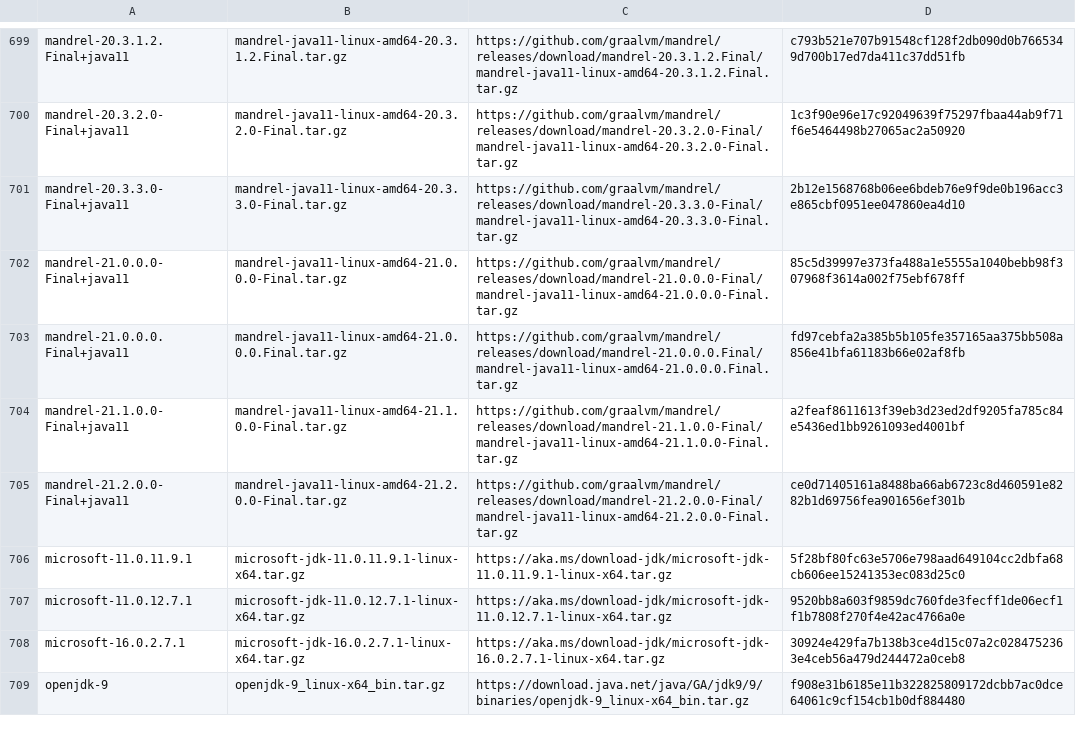
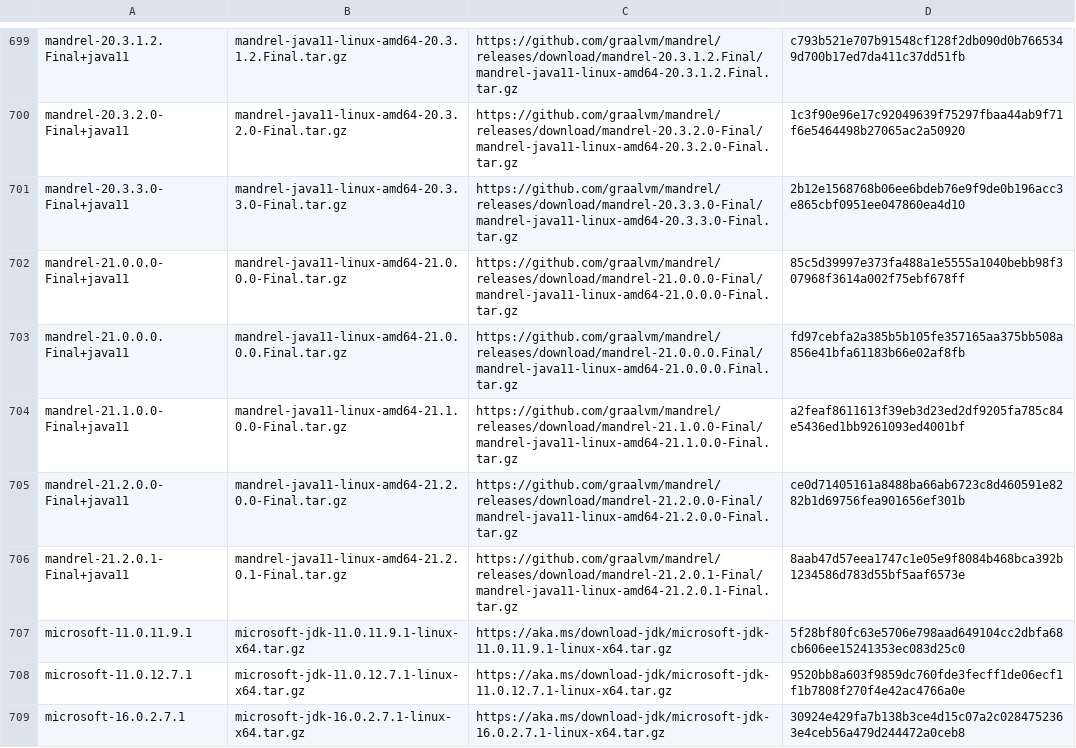
Before and after one commit to halcyon/asdf-java, a TSV file: data/jdk-linux-x86_64.tsv, drawn as a sheet; only a part is shown, gaps mark what is left out; the shorter side is filled out with more unchanged rows; the diff names each change by its address in the sheet, - before the commit and + after, or states it on an @@ line.

```diff
--- a/data/jdk-linux-x86_64.tsv
+++ b/data/jdk-linux-x86_64.tsv
+row 706: mandrel-21.2.0.1-Final+java11 | mandrel-java11-linux-amd64-21.2.0.1-Final.tar.gz | https://github.com/graalvm/mandrel/releases/download/mandrel-21.2.0.1-Final/mandrel-java11-linux-amd64-21.2.0.1-Final.tar.gz | 8aab47d57eea1747c1e05e9f8084b468bca392b1234586d783d55bf5aaf6573e
```
Also changed, not shown: data/jdk-linux-aarch64.tsv.
